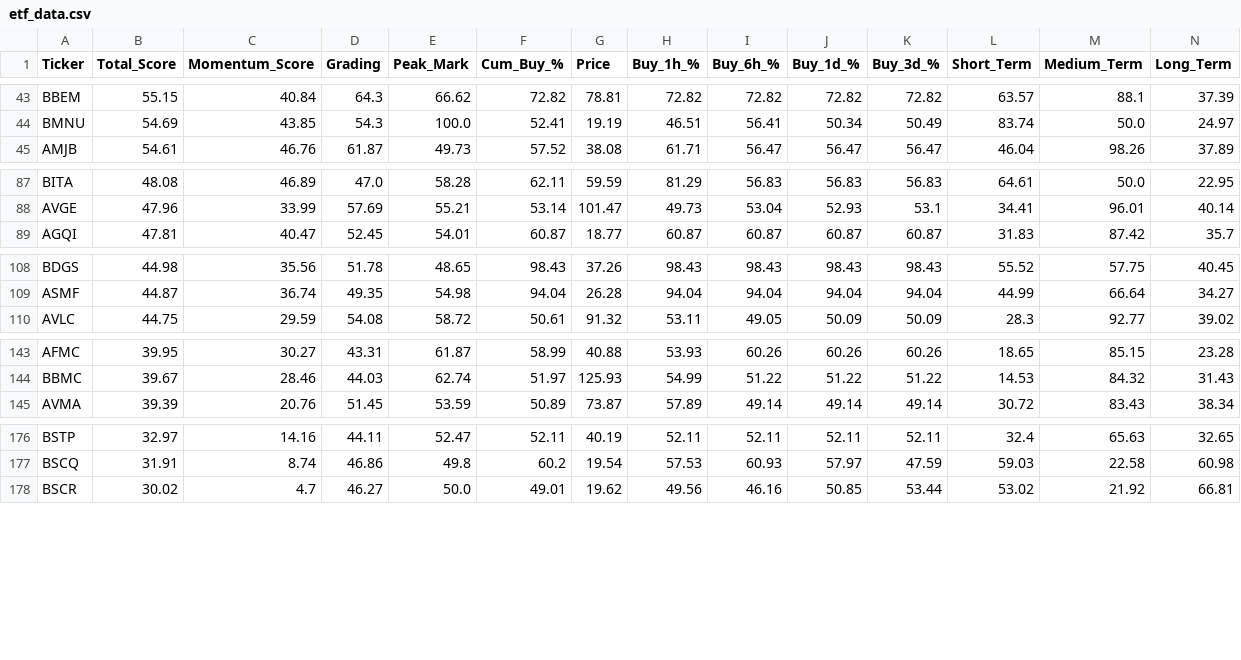
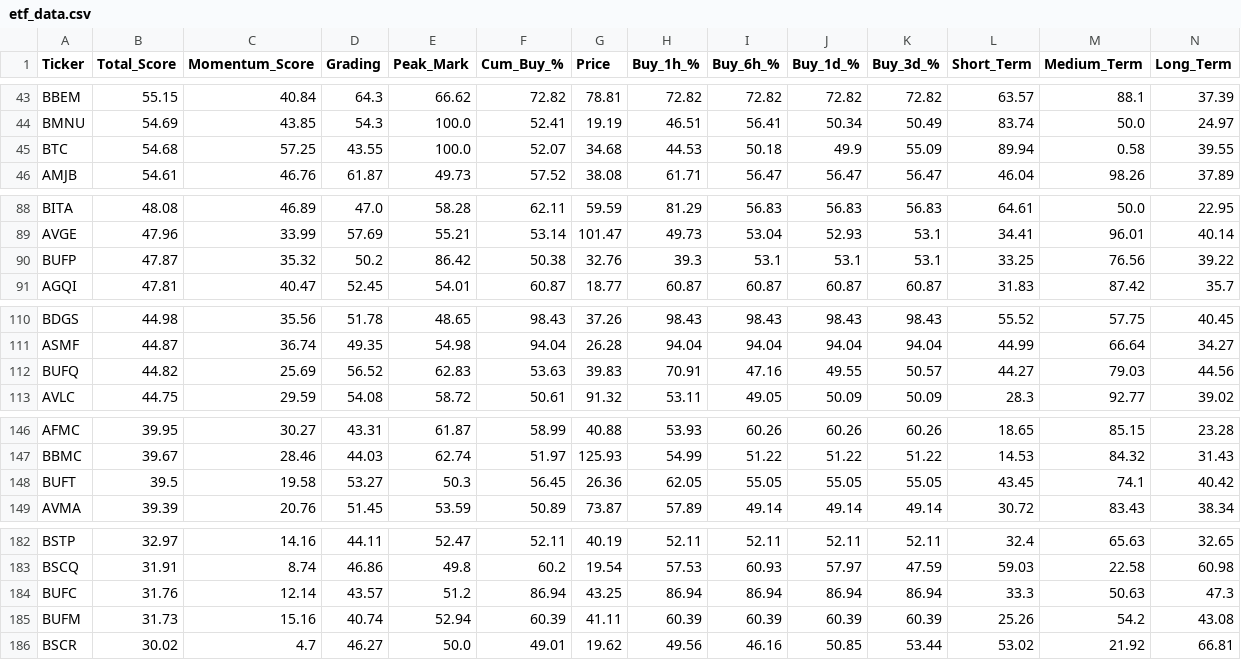
Before and after one commit to 1155125384/trading_all_day_long, a CSV file: etf_data.csv, drawn as a sheet; only a part is shown, gaps mark what is left out; rows hold the shown columns only; the diff covers the shown part only; the diff names each change by its address in the sheet, - before the commit and + after, or states it on an @@ line.

```diff
--- a/etf_data.csv
+++ b/etf_data.csv
+row 45: BTC | 54.68 | 57.25 | 43.55 | 100.0 | 52.07 | 34.68 | 44.53 | 50.18 | 49.9 | 55.09 | 89.94 | 0.58 | 39.55
+row 90: BUFP | 47.87 | 35.32 | 50.2 | 86.42 | 50.38 | 32.76 | 39.3 | 53.1 | 53.1 | 53.1 | 33.25 | 76.56 | 39.22
+row 112: BUFQ | 44.82 | 25.69 | 56.52 | 62.83 | 53.63 | 39.83 | 70.91 | 47.16 | 49.55 | 50.57 | 44.27 | 79.03 | 44.56
+row 148: BUFT | 39.5 | 19.58 | 53.27 | 50.3 | 56.45 | 26.36 | 62.05 | 55.05 | 55.05 | 55.05 | 43.45 | 74.1 | 40.42
+row 184: BUFC | 31.76 | 12.14 | 43.57 | 51.2 | 86.94 | 43.25 | 86.94 | 86.94 | 86.94 | 86.94 | 33.3 | 50.63 | 47.3
+row 185: BUFM | 31.73 | 15.16 | 40.74 | 52.94 | 60.39 | 41.11 | 60.39 | 60.39 | 60.39 | 60.39 | 25.26 | 54.2 | 43.08
```
Also changed, not shown: 2 added rows elsewhere in this file.
